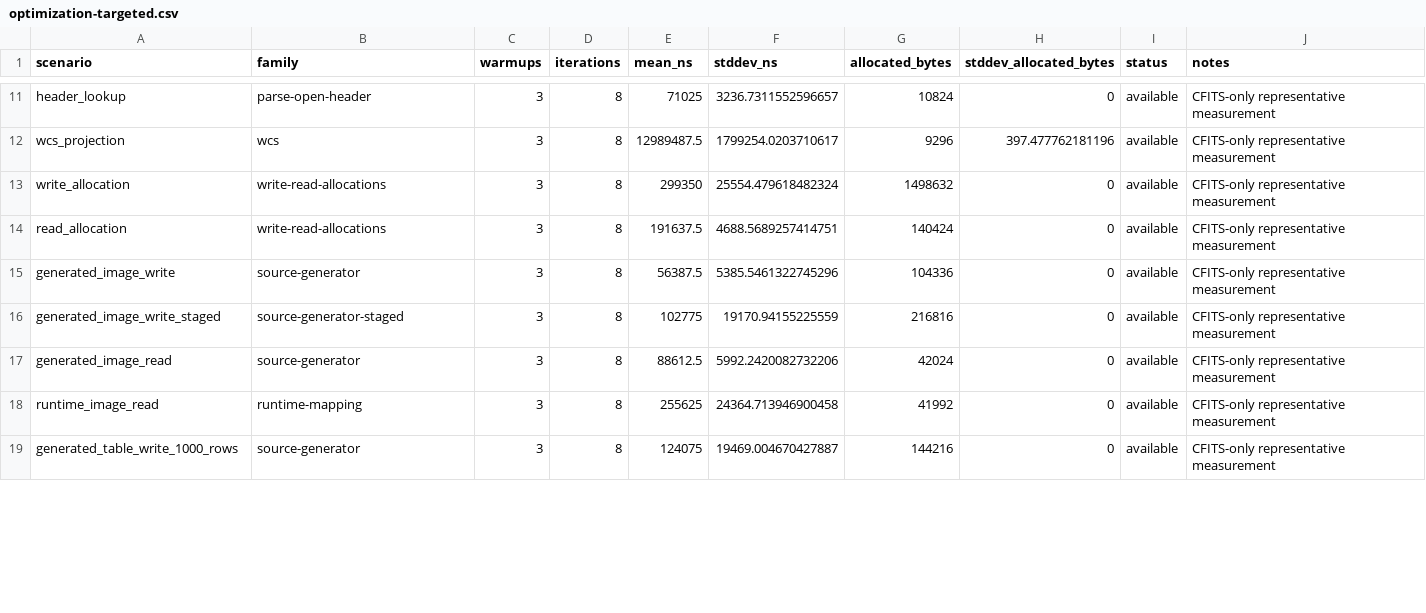
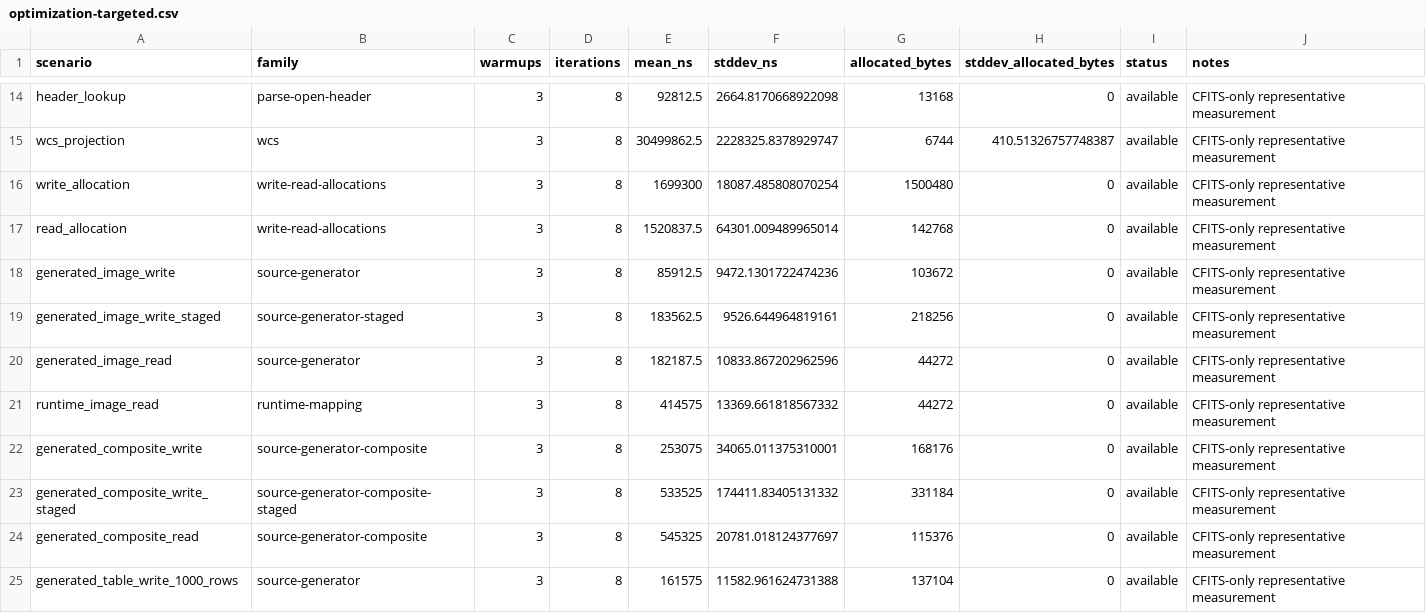
Before and after one commit to MPSQUARK/CFITS, a CSV file: Benchmarks/Results/optimization-targeted.csv, drawn as a sheet; only a part is shown, gaps mark what is left out; addresses are those after the commit; the diff covers the shown part only; the diff names each change by its address in the sheet, - before the commit and + after, or states it on an @@ line.

```diff
--- a/Benchmarks/Results/optimization-targeted.csv
+++ b/Benchmarks/Results/optimization-targeted.csv
-E14 (mean_ns): 71025
+E14 (mean_ns): 92812.5
-F14 (stddev_ns): 3236.7311552596657
+F14 (stddev_ns): 2664.8170668922098
-G14 (allocated_bytes): 10824
+G14 (allocated_bytes): 13168
-E15 (mean_ns): 12989487.5
+E15 (mean_ns): 30499862.5
-F15 (stddev_ns): 1799254.0203710617
+F15 (stddev_ns): 2228325.8378929747
-G15 (allocated_bytes): 9296
+G15 (allocated_bytes): 6744
-H15 (stddev_allocated_bytes): 397.477762181196
+H15 (stddev_allocated_bytes): 410.51326757748387
-E16 (mean_ns): 299350
+E16 (mean_ns): 1699300
-F16 (stddev_ns): 25554.479618482324
+F16 (stddev_ns): 18087.485808070254
-G16 (allocated_bytes): 1498632
+G16 (allocated_bytes): 1500480
-E17 (mean_ns): 191637.5
+E17 (mean_ns): 1520837.5
-F17 (stddev_ns): 4688.5689257414751
+F17 (stddev_ns): 64301.009489965014
-G17 (allocated_bytes): 140424
+G17 (allocated_bytes): 142768
-E18 (mean_ns): 56387.5
+E18 (mean_ns): 85912.5
-F18 (stddev_ns): 5385.5461322745296
+F18 (stddev_ns): 9472.1301722474236
-G18 (allocated_bytes): 104336
+G18 (allocated_bytes): 103672
-E19 (mean_ns): 102775
+E19 (mean_ns): 183562.5
-F19 (stddev_ns): 19170.94155225559
+F19 (stddev_ns): 9526.644964819161
-G19 (allocated_bytes): 216816
+G19 (allocated_bytes): 218256
-E20 (mean_ns): 88612.5
+E20 (mean_ns): 182187.5
-F20 (stddev_ns): 5992.2420082732206
+F20 (stddev_ns): 10833.867202962596
-G20 (allocated_bytes): 42024
+G20 (allocated_bytes): 44272
-E21 (mean_ns): 255625
+E21 (mean_ns): 414575
-F21 (stddev_ns): 24364.713946900458
+F21 (stddev_ns): 13369.661818567332
-G21 (allocated_bytes): 41992
+G21 (allocated_bytes): 44272
+row 22: generated_composite_write | source-generator-composite | 3 | 8 | 253075 | 34065.011375310001 | 168176 | 0 | available | CFITS-only representative measurement
+row 23: generated_composite_write_staged | source-generator-composite-staged | 3 | 8 | 533525 | 174411.83405131332 | 331184 | 0 | available | CFITS-only representative measurement
+row 24: generated_composite_read | source-generator-composite | 3 | 8 | 545325 | 20781.018124377697 | 115376 | 0 | available | CFITS-only representative measurement
-E25 (mean_ns): 124075
+E25 (mean_ns): 161575
-F25 (stddev_ns): 19469.004670427887
+F25 (stddev_ns): 11582.961624731388
-G25 (allocated_bytes): 144216
+G25 (allocated_bytes): 137104
```
Also changed, not shown: 3 added rows and 72 edited cells elsewhere in this file, 20 other files.
